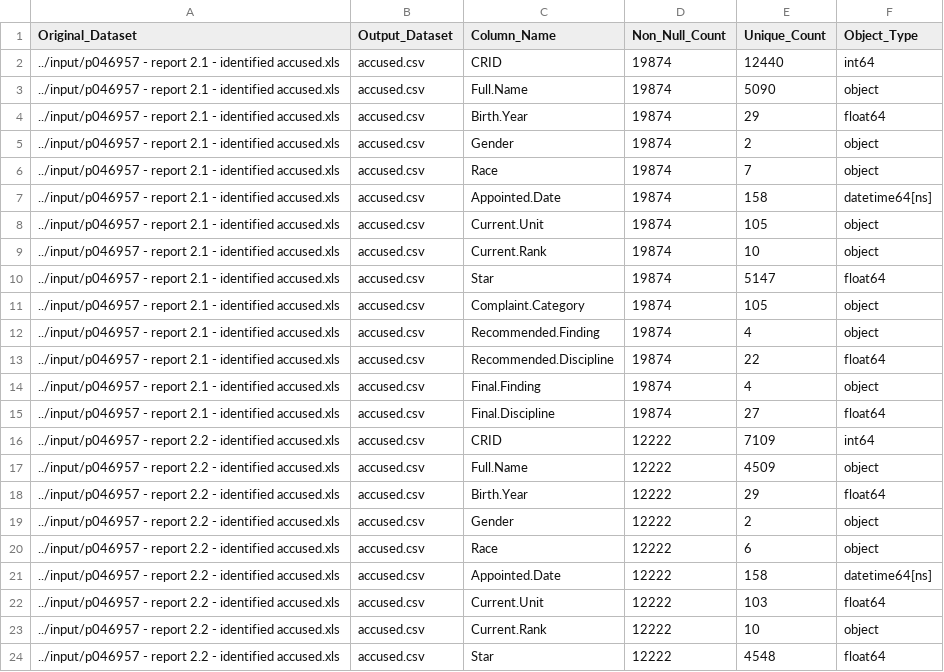
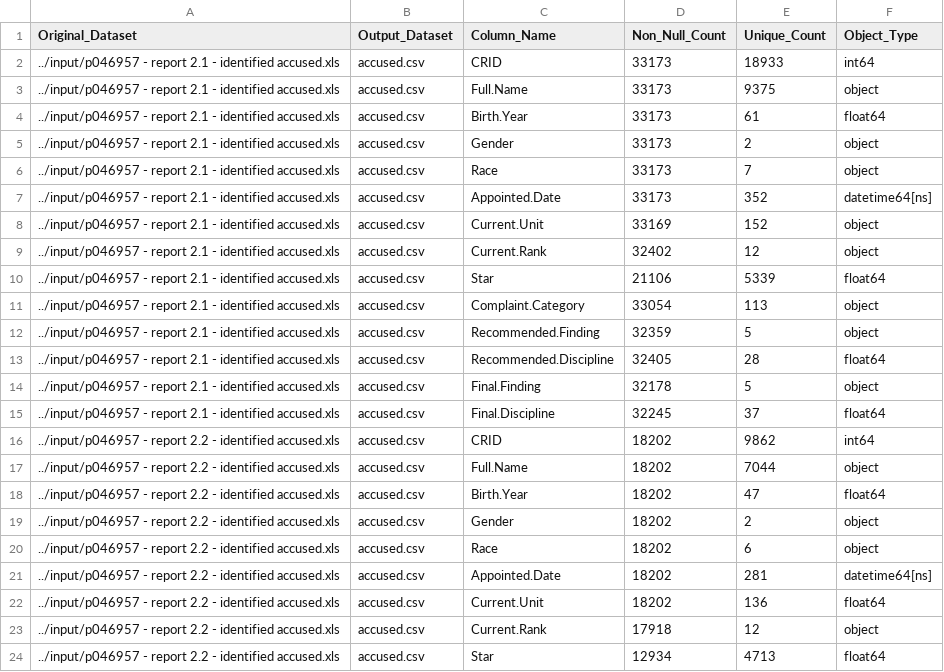
Before and after one commit to fesp21/chicago-police-data, a CSV file: individual/p046957_complaints-cpd-2016-nov/accused/import/output/metadata_accused.csv, drawn as a sheet; only a part is shown; the diff covers the shown part only.

Commit message:
Fixed accused, now for AggregateData

```diff
--- a/individual/p046957_complaints-cpd-2016-nov/accused/import/output/metadata_accused.csv
+++ b/individual/p046957_complaints-cpd-2016-nov/accused/import/output/metadata_accused.csv
@@ -1,24 +1,24 @@
 Original_Dataset,Output_Dataset,Column_Name,Non_Null_Count,Unique_Count,Object_Type
-../input/p046957 - report 2.1 - identified accused.xls,accused.csv,CRID,19874,12440,int64
-../input/p046957 - report 2.1 - identified accused.xls,accused.csv,Full.Name,19874,5090,object
-../input/p046957 - report 2.1 - identified accused.xls,accused.csv,Birth.Year,19874,29,float64
-../input/p046957 - report 2.1 - identified accused.xls,accused.csv,Gender,19874,2,object
-../input/p046957 - report 2.1 - identified accused.xls,accused.csv,Race,19874,7,object
-../input/p046957 - report 2.1 - identified accused.xls,accused.csv,Appointed.Date,19874,158,datetime64[ns]
-../input/p046957 - report 2.1 - identified accused.xls,accused.csv,Current.Unit,19874,105,object
-../input/p046957 - report 2.1 - identified accused.xls,accused.csv,Current.Rank,19874,10,object
-../input/p046957 - report 2.1 - identified accused.xls,accused.csv,Star,19874,5147,float64
-../input/p046957 - report 2.1 - identified accused.xls,accused.csv,Complaint.Category,19874,105,object
-../input/p046957 - report 2.1 - identified accused.xls,accused.csv,Recommended.Finding,19874,4,object
-../input/p046957 - report 2.1 - identified accused.xls,accused.csv,Recommended.Discipline,19874,22,float64
-../input/p046957 - report 2.1 - identified accused.xls,accused.csv,Final.Finding,19874,4,object
-../input/p046957 - report 2.1 - identified accused.xls,accused.csv,Final.Discipline,19874,27,float64
-../input/p046957 - report 2.2 - identified accused.xls,accused.csv,CRID,12222,7109,int64
-../input/p046957 - report 2.2 - identified accused.xls,accused.csv,Full.Name,12222,4509,object
-../input/p046957 - report 2.2 - identified accused.xls,accused.csv,Birth.Year,12222,29,float64
-../input/p046957 - report 2.2 - identified accused.xls,accused.csv,Gender,12222,2,object
-../input/p046957 - report 2.2 - identified accused.xls,accused.csv,Race,12222,6,object
-../input/p046957 - report 2.2 - identified accused.xls,accused.csv,Appointed.Date,12222,158,datetime64[ns]
-../input/p046957 - report 2.2 - identified accused.xls,accused.csv,Current.Unit,12222,103,float64
-../input/p046957 - report 2.2 - identified accused.xls,accused.csv,Current.Rank,12222,10,object
-../input/p046957 - report 2.2 - identified accused.xls,accused.csv,Star,12222,4548,float64
+../input/p046957 - report 2.1 - identified accused.xls,accused.csv,CRID,33173,18933,int64
+../input/p046957 - report 2.1 - identified accused.xls,accused.csv,Full.Name,33173,9375,object
+../input/p046957 - report 2.1 - identified accused.xls,accused.csv,Birth.Year,33173,61,float64
+../input/p046957 - report 2.1 - identified accused.xls,accused.csv,Gender,33173,2,object
+../input/p046957 - report 2.1 - identified accused.xls,accused.csv,Race,33173,7,object
+../input/p046957 - report 2.1 - identified accused.xls,accused.csv,Appointed.Date,33173,352,datetime64[ns]
+../input/p046957 - report 2.1 - identified accused.xls,accused.csv,Current.Unit,33169,152,object
+../input/p046957 - report 2.1 - identified accused.xls,accused.csv,Current.Rank,32402,12,object
+../input/p046957 - report 2.1 - identified accused.xls,accused.csv,Star,21106,5339,float64
+../input/p046957 - report 2.1 - identified accused.xls,accused.csv,Complaint.Category,33054,113,object
+../input/p046957 - report 2.1 - identified accused.xls,accused.csv,Recommended.Finding,32359,5,object
+../input/p046957 - report 2.1 - identified accused.xls,accused.csv,Recommended.Discipline,32405,28,float64
+../input/p046957 - report 2.1 - identified accused.xls,accused.csv,Final.Finding,32178,5,object
+../input/p046957 - report 2.1 - identified accused.xls,accused.csv,Final.Discipline,32245,37,float64
+../input/p046957 - report 2.2 - identified accused.xls,accused.csv,CRID,18202,9862,int64
+../input/p046957 - report 2.2 - identified accused.xls,accused.csv,Full.Name,18202,7044,object
+../input/p046957 - report 2.2 - identified accused.xls,accused.csv,Birth.Year,18202,47,float64
+../input/p046957 - report 2.2 - identified accused.xls,accused.csv,Gender,18202,2,object
+../input/p046957 - report 2.2 - identified accused.xls,accused.csv,Race,18202,6,object
+../input/p046957 - report 2.2 - identified accused.xls,accused.csv,Appointed.Date,18202,281,datetime64[ns]
+../input/p046957 - report 2.2 - identified accused.xls,accused.csv,Current.Unit,18202,136,float64
+../input/p046957 - report 2.2 - identified accused.xls,accused.csv,Current.Rank,17918,12,object
+../input/p046957 - report 2.2 - identified accused.xls,accused.csv,Star,12934,4713,float64
```
Also changed, not shown: 88 edited cells elsewhere in this file, 6 other files.
